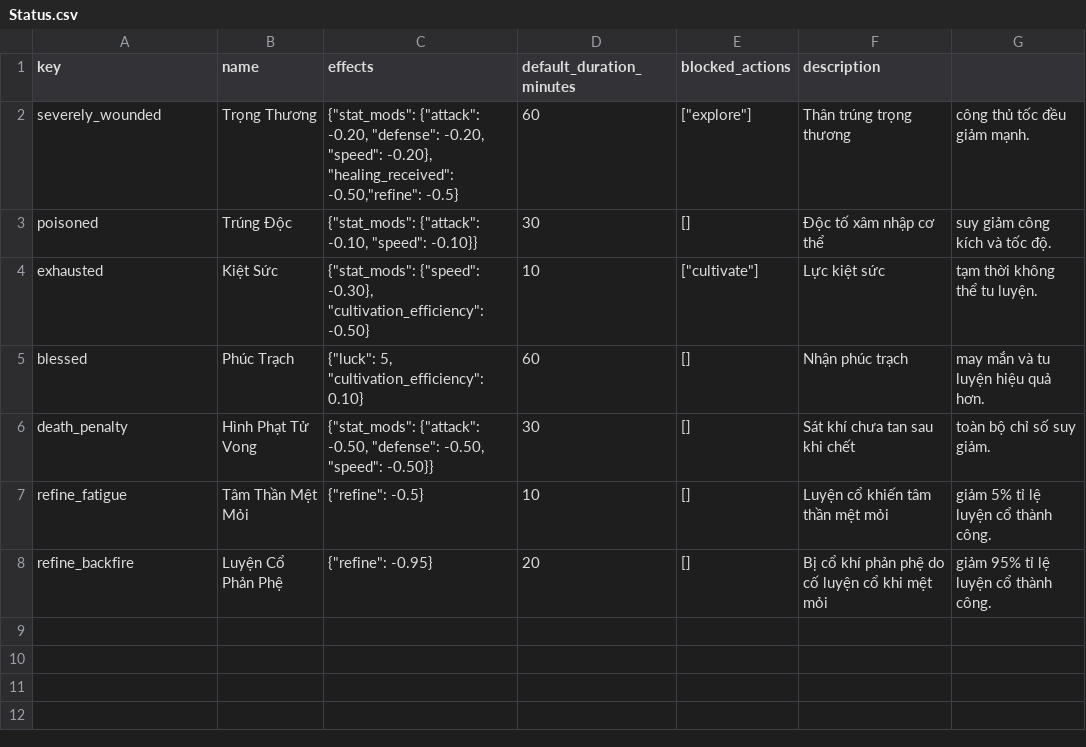
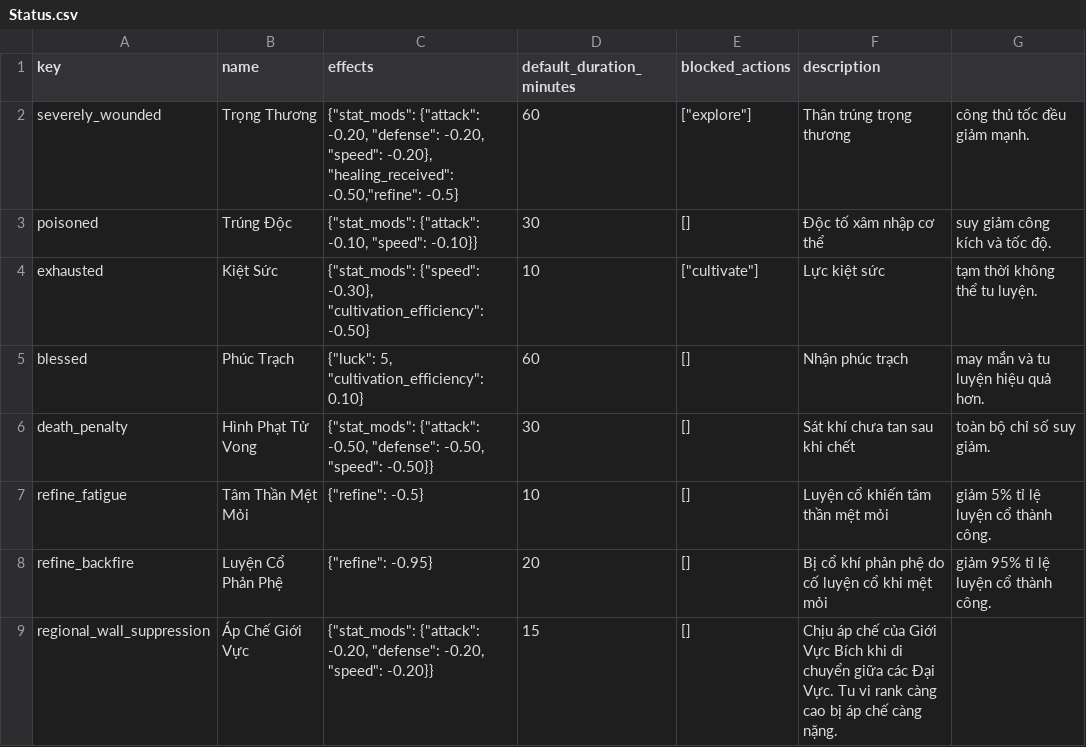
Before and after one commit to VipPro67/GuWorld, a CSV file: backend/data/Status.csv, drawn as a sheet; the diff names each change by its address in the sheet, - before the commit and + after, or states it on an @@ line.

Commit message:
Refactor teleportation system and update status effects documentation
- Removed the STATUS_EFFECTS_DETAIL.md file to streamline documentation.
- Updated TeleportModal component to enhance user experience with region selection and teleportation logic.
- Improved UI elements and added new messaging for teleportation actions.
- Adjusted wiki page content to reflect changes in teleportation mechanics and usage of Cổ trùng.

```diff
--- a/backend/data/Status.csv
+++ b/backend/data/Status.csv
+row 9: regional_wall_suppression | Áp Chế Giới Vực | {"stat_mods": {"attack": -0.20, "defense": -0.20, "speed": -0.20}} | 15 | [] | Chịu áp chế của Giới Vực Bích khi di chuyển giữa các Đại Vực. Tu vi rank càng cao bị áp chế càng nặng.
```
Also changed, not shown: 21 other files.
